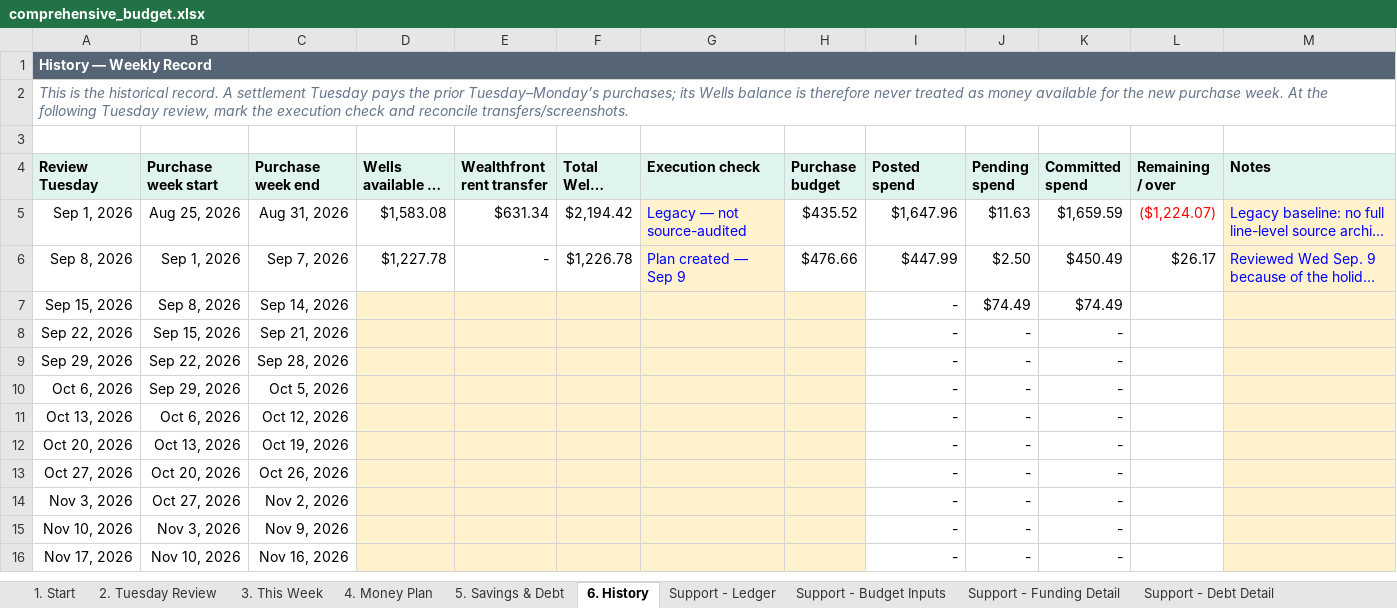
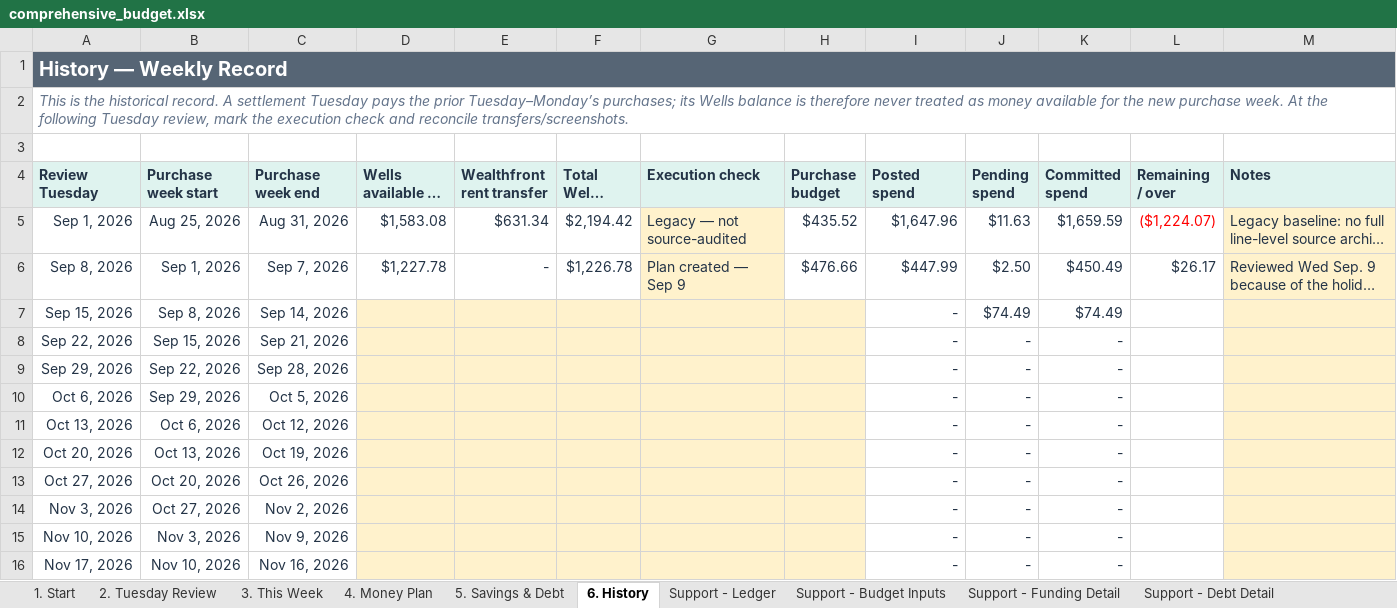
Before and after one commit to benjaminrobertburton-max/Budget, an Excel workbook: outputs/01a04fdf-3751-72e2-88f1-daf19b8b9d1d/comprehensive_budget.xlsx, sheet 6. History, drawn as a sheet; only a part is shown; long unchanged cells end in …; values as stored, in another font and other column widths than the file's, no borders; conditional formats not drawn; the diff covers the shown part only; the diff names each change by its address in the sheet, - before the commit and + after, or states it on an @@ line.

```diff
--- a/outputs/01a04fdf-3751-72e2-88f1-daf19b8b9d1d/comprehensive_budget.xlsx (sheet 6. History)
+++ b/outputs/01a04fdf-3751-72e2-88f1-daf19b8b9d1d/comprehensive_budget.xlsx (sheet 6. History)
@@ A1 text size: larger @@
-A4:M4 text colour: black
+A4:M4 text colour: #243447
-A5:F6 text colour: black
+A5:F6 text colour: #243447
-G5:G6 text colour: #0000FF
+G5:G6 text colour: #243447
-H5:K5 text colour: black
+H5:K5 text colour: #243447
-M5:M6 text colour: #0000FF
+M5:M6 text colour: #243447
-H6:L6 text colour: black
+H6:L6 text colour: #243447
-A7:C16 text colour: black
+A7:C16 text colour: #243447
-I7:K16 text colour: black
+I7:K16 text colour: #243447
```
Also changed, not shown: cell formats elsewhere in this sheet, sheet Support - Ledger, sheet Support - Budget Inputs, sheet 3. This Week, sheet Support - Funding Detail, sheet Support - Account Snapshots, sheet 5. Savings & Debt, 8 more sheets, 1 other file.
